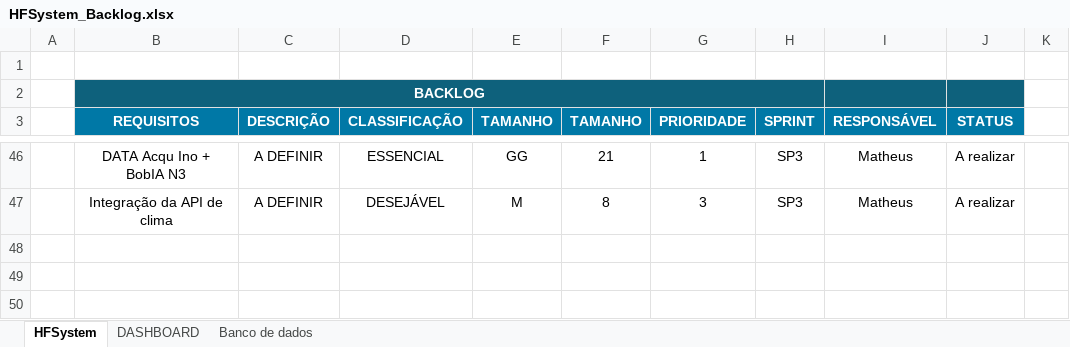
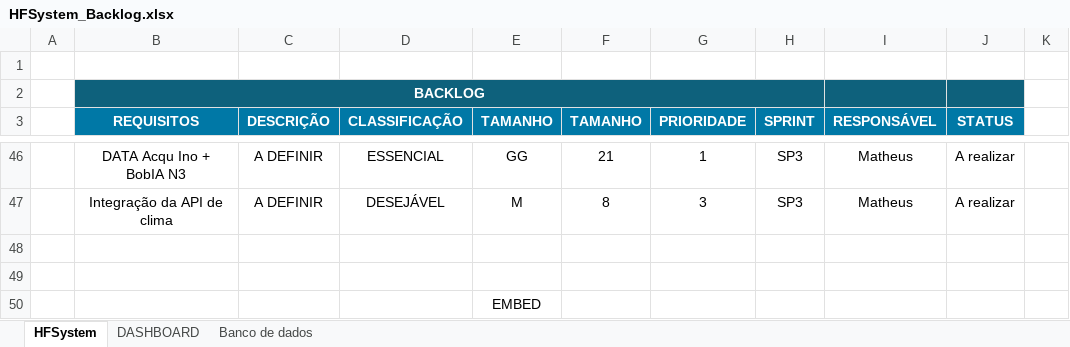
Before and after one commit to Sptech-Grupo-03/HFSystem, an Excel workbook: Documentacao/Sprint 3/Backlog/HFSystem_Backlog.xlsx, sheet HFSystem, drawn as a sheet; only a part is shown, gaps mark what is left out; values as stored, in another font and other column widths than the file's, no borders; charts and pictures and conditional formats not drawn; the diff names each change by its address in the sheet, - before the commit and + after, or states it on an @@ line.

```diff
--- a/Documentacao/Sprint 3/Backlog/HFSystem_Backlog.xlsx (sheet HFSystem)
+++ b/Documentacao/Sprint 3/Backlog/HFSystem_Backlog.xlsx (sheet HFSystem)
+row 48: (empty)
+row 49: (empty)
+row 50:  |  |  |  | EMBED
```
Also changed, not shown: 3 other files.
